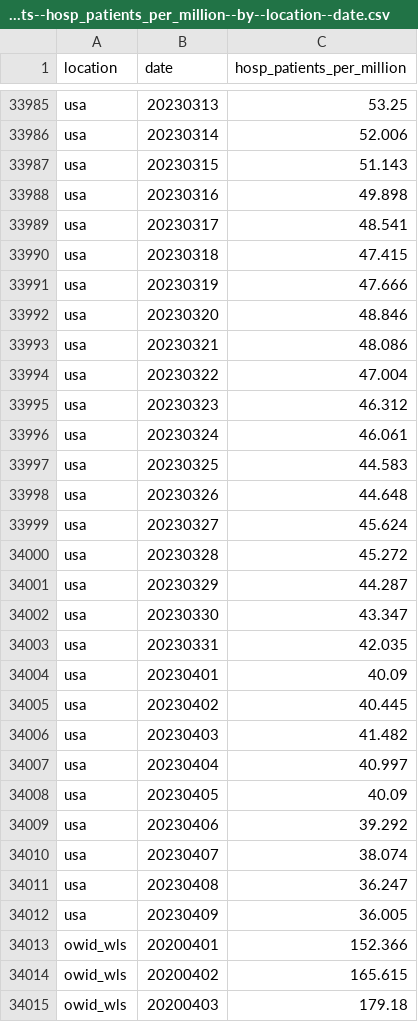
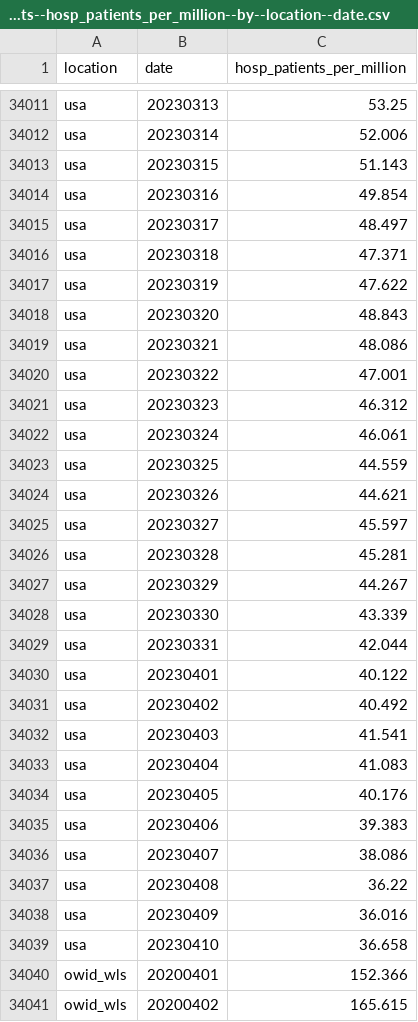
Before and after one commit to open-numbers/ddf--owid--covid_19, a CSV file: ddf--datapoints--hosp_patients_per_million--by--location--date.csv, drawn as a sheet; only a part is shown, gaps mark what is left out; the shorter side is filled out with more unchanged rows; the diff covers the shown part only.

```diff
--- a/ddf--datapoints--hosp_patients_per_million--by--location--date.csv
+++ b/ddf--datapoints--hosp_patients_per_million--by--location--date.csv
@@ -33987,27 +34013,28 @@ usa,20230314,52.006
 usa,20230315,51.143
-usa,20230316,49.898
-usa,20230317,48.541
-usa,20230318,47.415
-usa,20230319,47.666
-usa,20230320,48.846
+usa,20230316,49.854
+usa,20230317,48.497
+usa,20230318,47.371
+usa,20230319,47.622
+usa,20230320,48.843
 usa,20230321,48.086
-usa,20230322,47.004
+usa,20230322,47.001
 usa,20230323,46.312
 usa,20230324,46.061
-usa,20230325,44.583
-usa,20230326,44.648
-usa,20230327,45.624
-usa,20230328,45.272
-usa,20230329,44.287
-usa,20230330,43.347
-usa,20230331,42.035
-usa,20230401,40.09
-usa,20230402,40.445
-usa,20230403,41.482
-usa,20230404,40.997
-usa,20230405,40.09
-usa,20230406,39.292
-usa,20230407,38.074
-usa,20230408,36.247
-usa,20230409,36.005
+usa,20230325,44.559
+usa,20230326,44.621
+usa,20230327,45.597
+usa,20230328,45.281
+usa,20230329,44.267
+usa,20230330,43.339
+usa,20230331,42.044
+usa,20230401,40.122
+usa,20230402,40.492
+usa,20230403,41.541
+usa,20230404,41.083
+usa,20230405,40.176
+usa,20230406,39.383
+usa,20230407,38.086
+usa,20230408,36.22
+usa,20230409,36.016
+usa,20230410,36.658
 owid_wls,20200401,152.366
```
Also changed, not shown: 26 added rows and 60 edited cells elsewhere in this file, ddf--datapoints--hosp_patients--by--location--date.csv, ddf--datapoints--total_boosters--by--location--date.csv, 25 other files.
